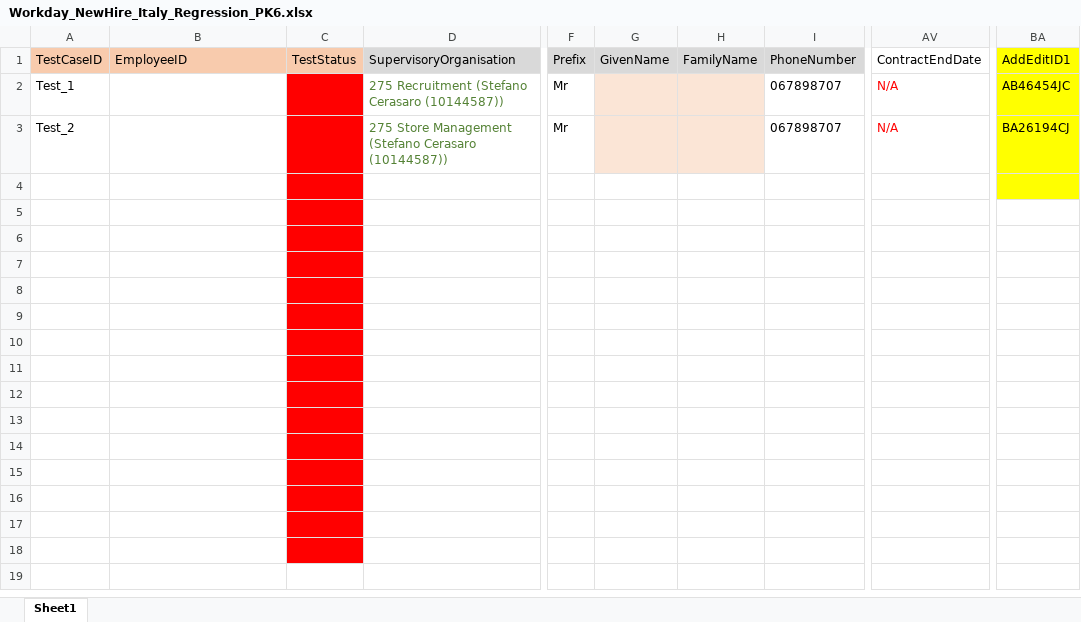
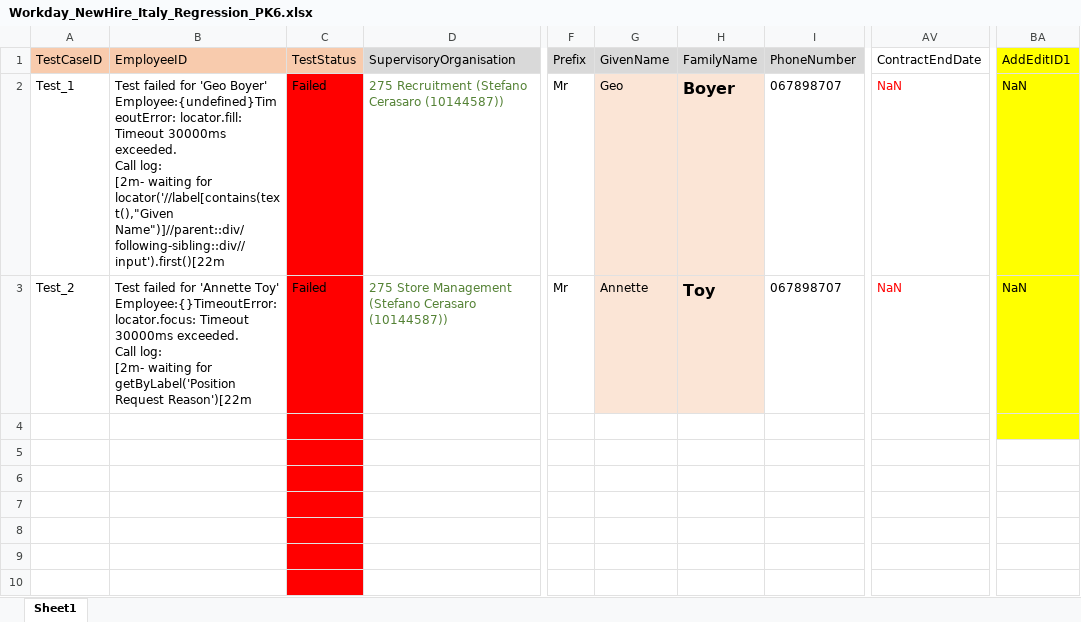
Before and after one commit to VasanthEzhilkumar/WorkdayRepo, an Excel workbook: Data/Hires/Workday_NewHire_Italy_Regression_PK6.xlsx, sheet Sheet1, drawn as a sheet; only a part is shown, gaps mark what is left out; the shorter side is filled out with more unchanged rows; values as stored, in another font and other column widths than the file's, no borders; ↵ is a line break in a cell; the diff names each change by its address in the sheet, - before the commit and + after, or states it on an @@ line.

```diff
--- a/Data/Hires/Workday_NewHire_Italy_Regression_PK6.xlsx (sheet Sheet1)
+++ b/Data/Hires/Workday_NewHire_Italy_Regression_PK6.xlsx (sheet Sheet1)
-B2 (EmployeeID): (empty)
+B2 (EmployeeID): Test failed for 'Geo Boyer' Employee:{undefined}TimeoutError: locator.fill: Timeout 30000ms exceeded. ↵ Call log: ↵ [2m- waiting for locator('//label[contains(text(),"Given Name")]//parent::div/following-sibling::div//input').first()[22m
-C2:C3 (TestStatus): (empty)
+C2:C3 (TestStatus): Failed
-G2 (GivenName): (empty)
+G2 (GivenName): Geo
-H2 (FamilyName): (empty)
+H2 (FamilyName): Boyer
-AV2:AV3 (ContractEndDate): N/A
+AV2:AV3 (ContractEndDate): NaN
-BA2 (AddEditID1): AB46454JC
+BA2 (AddEditID1): NaN
-B3 (EmployeeID): (empty)
+B3 (EmployeeID): Test failed for 'Annette Toy' Employee:{}TimeoutError: locator.focus: Timeout 30000ms exceeded. ↵ Call log: ↵ [2m- waiting for getByLabel('Position Request Reason')[22m
-G3 (GivenName): (empty)
+G3 (GivenName): Annette
-H3 (FamilyName): (empty)
+H3 (FamilyName): Toy
-BA3 (AddEditID1): BA26194CJ
+BA3 (AddEditID1): NaN
```
Also changed, not shown: Data/Hires/Workday_NewHire_Czechia_Regression_PK17.xlsx, Data/Hires/Workday_NewHire_France_Regression_PK17.xlsx, 25 other files.
